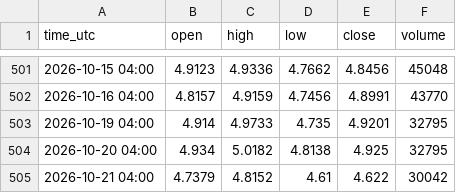
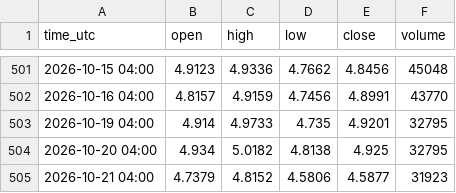
Before and after one commit to madkffs/vegoil-data, a CSV file: data/daily/HO_F.csv, drawn as a sheet; only a part is shown, gaps mark what is left out.

```diff
--- a/data/daily/HO_F.csv
+++ b/data/daily/HO_F.csv
@@ -504,2 +504,2 @@ time_utc,open,high,low,close,volume
 2026-10-20 04:00,4.934,5.0182,4.8138,4.925,32795
-2026-10-21 04:00,4.7379,4.8152,4.61,4.622,30042
+2026-10-21 04:00,4.7379,4.8152,4.5806,4.5877,31923
```
Also changed, not shown: data/daily/BRL_X.csv, data/daily/ZCH27_CBT.csv, 44 other files.
